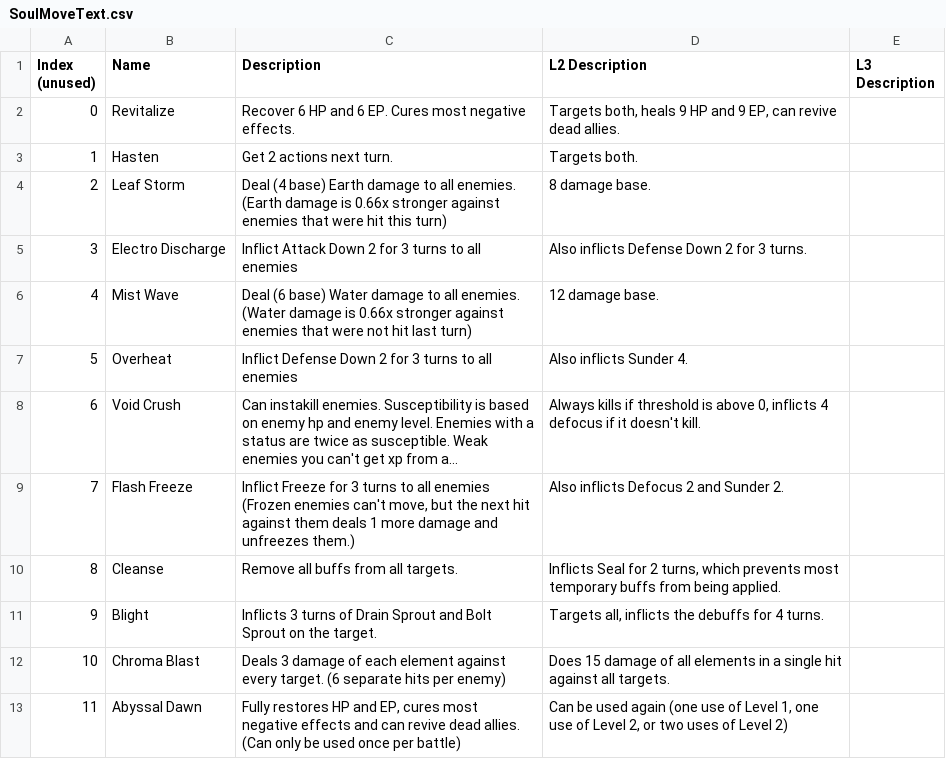
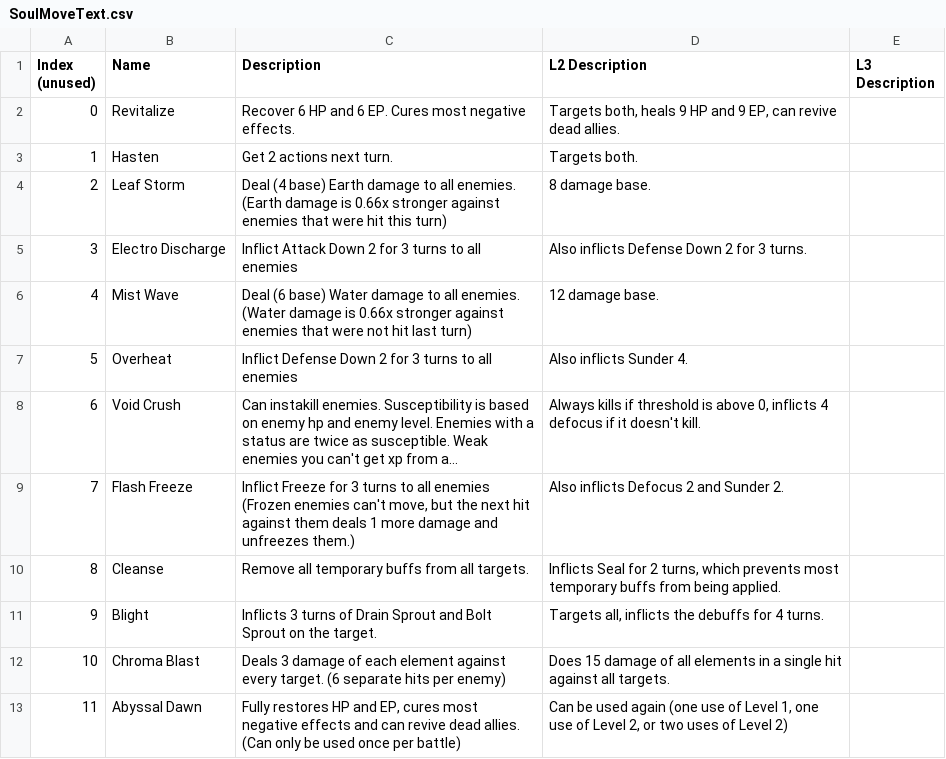
Before and after one commit to Shade-Blade/ProjectElemental, a CSV file: Assets/Resources/DialogueText/SoulMoveText.csv, drawn as a sheet; long unchanged cells end in ….

Commit message:
Change names of stuff

```diff
--- a/Assets/Resources/DialogueText/SoulMoveText.csv
+++ b/Assets/Resources/DialogueText/SoulMoveText.csv
@@ -9,3 +9,3 @@ Index (unused),Name,Description,L2 Description,L3 Description
 7,Flash Freeze,"Inflict Freeze for 3 turns to all enemies (Frozen enemies can't move, but the next hit against them deals 1 more damage and unfreezes them.)",Also inflicts Defocus 2 and Sunder 2.,
-8,Cleanse,Remove all buffs from all targets.,"Inflicts Seal for 2 turns, which prevents most temporary buffs from being applied.",
+8,Cleanse,Remove all temporary buffs from all targets.,"Inflicts Seal for 2 turns, which prevents most temporary buffs from being applied.",
 9,Blight,Inflicts 3 turns of Drain Sprout and Bolt Sprout on the target.,"Targets all, inflicts the debuffs for 4 turns.",
```
Also changed, not shown: Assets/Resources/Data/BadgeData.csv, Assets/Resources/DialogueText/BadgeText.csv, 25 other files.
